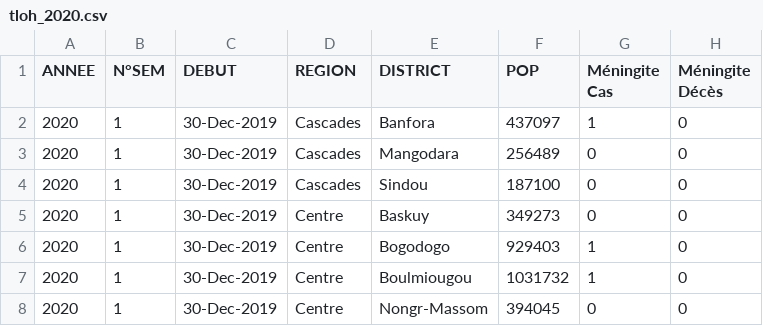
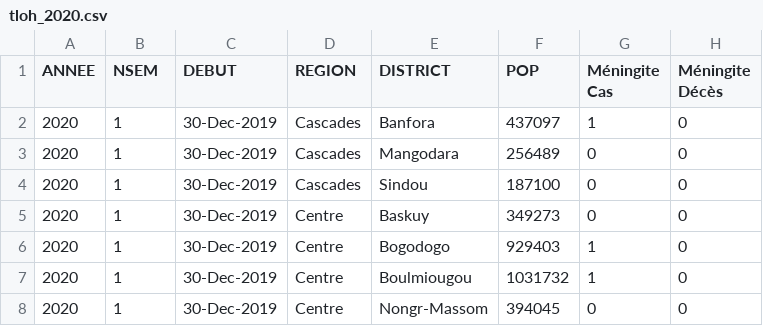
Before and after one commit to ndongamadu/viz-dashboard-epidemio, a CSV file: src/data/tloh_2020.csv, drawn as a sheet; only a part is shown; the diff names each change by its address in the sheet, - before the commit and + after, or states it on an @@ line.

```diff
--- a/src/data/tloh_2020.csv
+++ b/src/data/tloh_2020.csv
-B1: N°SEM
+B1: NSEM
```
Also changed, not shown: 3 other files.
